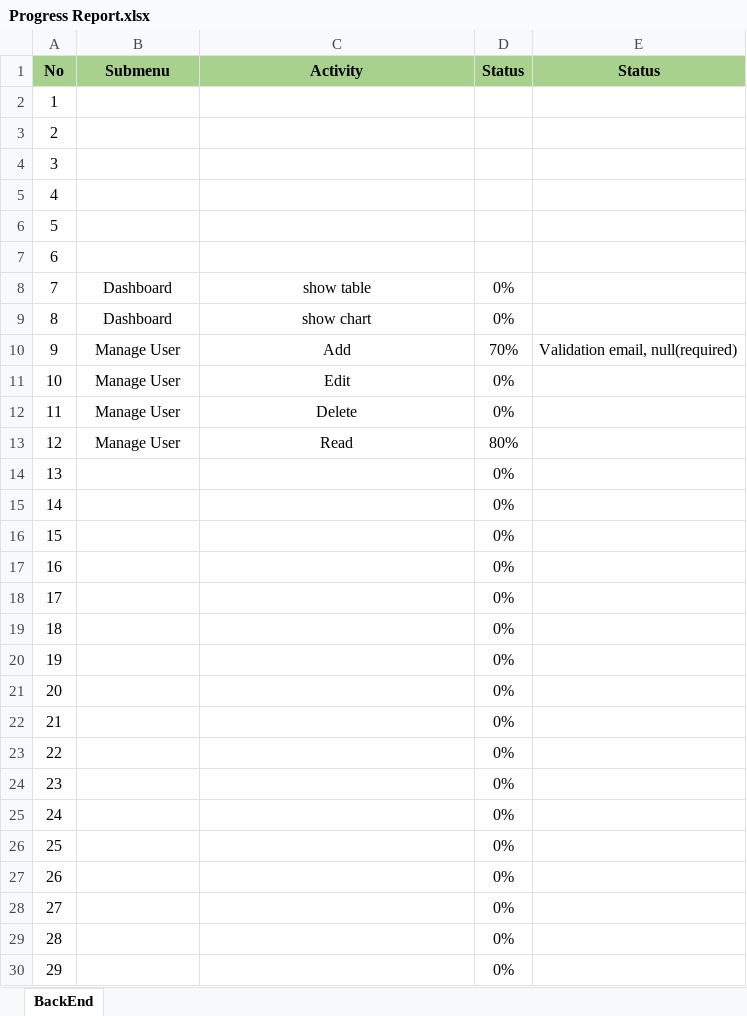
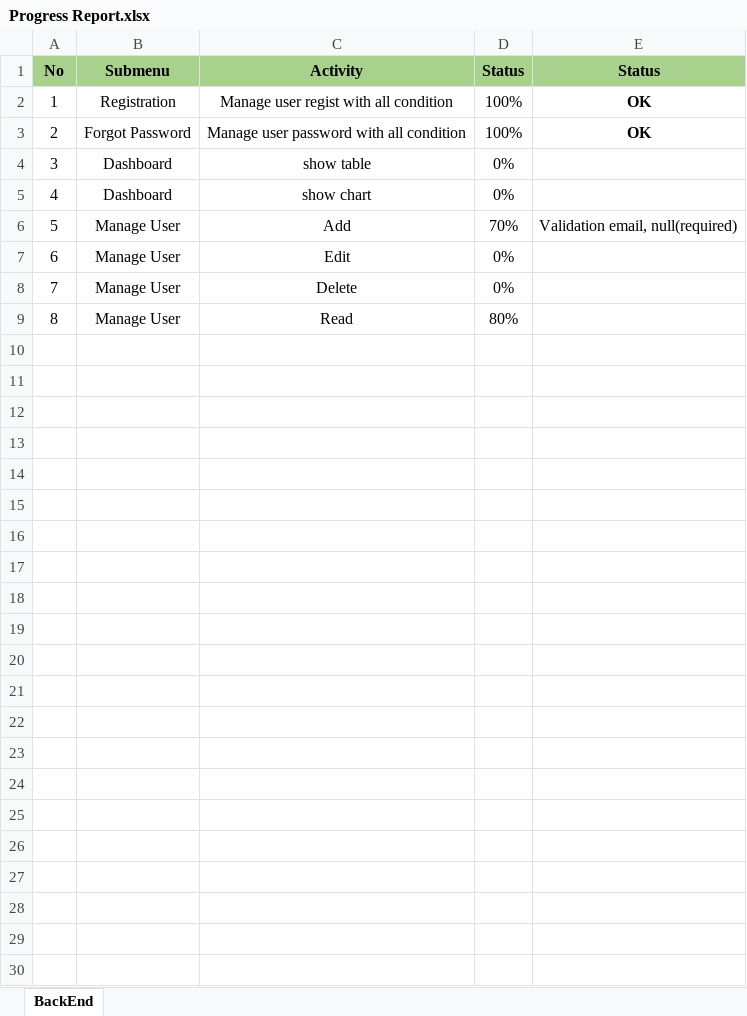
Before and after one commit to M4rc000/BookMSystem, an Excel workbook: Progress Report.xlsx, sheet BackEnd, drawn as a sheet; values as stored, in another font and other column widths than the file's, no borders; conditional formats not drawn; removed rows and columns are numbered as before the commit, all else as after; the diff names each change by its address in the sheet, - before the commit and + after, or states it on an @@ line.

Commit message:
set controller registration, forgotpassword, admin

```diff
--- a/Progress Report.xlsx (sheet BackEnd)
+++ b/Progress Report.xlsx (sheet BackEnd)
-B2 (Submenu): (empty)
+B2 (Submenu): Registration
-C2 (Activity): (empty)
+C2 (Activity): Manage user regist with all condition
-D2:D3 (Status): (empty)
+D2:D3 (Status): 100%
-E2:E3 (Status): (empty)
+E2:E3 (Status): OK
-B3 (Submenu): (empty)
+B3 (Submenu): Forgot Password
-C3 (Activity): (empty)
+C3 (Activity): Manage user password with all condition
-row 4: 3
-row 5: 4
-row 6: 5
-row 7: 6
@@ column A (No) renumbered between rows 4 and 9 @@
-row 14: 13 |  |  | 0%
-row 15: 14 |  |  | 0%
-row 16: 15 |  |  | 0%
-row 17: 16 |  |  | 0%
-row 18: 17 |  |  | 0%
-row 19: 18 |  |  | 0%
-row 20: 19 |  |  | 0%
-row 21: 20 |  |  | 0%
-row 22: 21 |  |  | 0%
-row 23: 22 |  |  | 0%
-row 24: 23 |  |  | 0%
-row 25: 24 |  |  | 0%
-row 26: 25 |  |  | 0%
-row 27: 26 |  |  | 0%
-row 28: 27 |  |  | 0%
-row 29: 28 |  |  | 0%
-row 30: 29 |  |  | 0%
```
Also changed, not shown: 10 other files.
